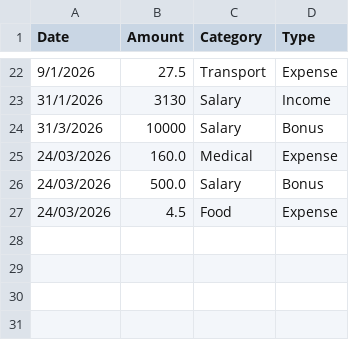
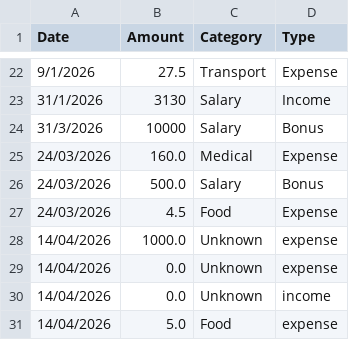
Before and after one commit to ShiHui-Ng/personal-finance-tracker, a CSV file: data/data.csv, drawn as a sheet; only a part is shown, gaps mark what is left out.

```diff
--- a/data/data.csv
+++ b/data/data.csv
@@ -27 +27,5 @@ Date,Amount,Category,Type
 24/03/2026,4.5,Food,Expense
+14/04/2026,1000.0,Unknown,expense
+14/04/2026,0.0,Unknown,expense
+14/04/2026,0.0,Unknown,income
+14/04/2026,5.0,Food,expense
```
Also changed, not shown: 6 other files.
